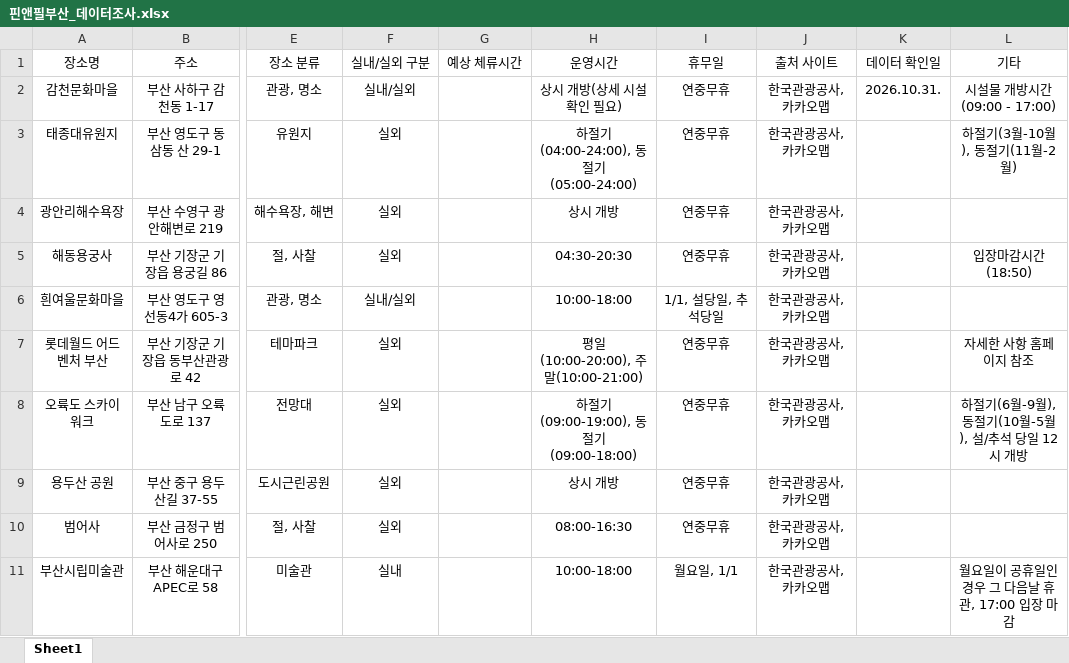
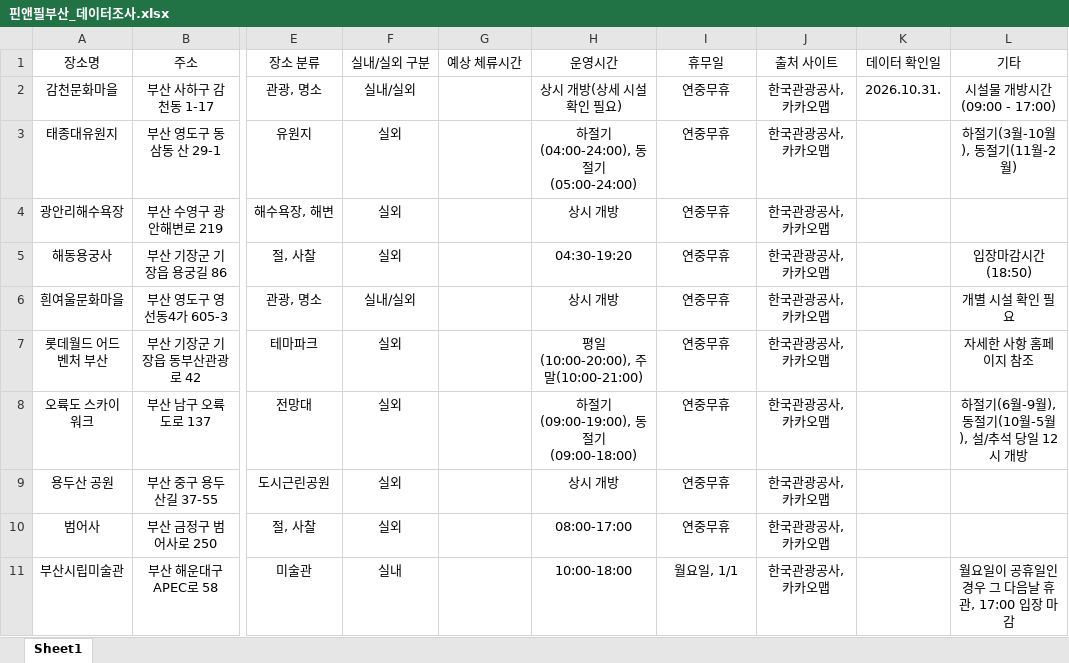
Before and after one commit to gymdong/pinandfill_busan, an Excel workbook: docs/data-notes/핀앤필부산_데이터조사.xlsx, sheet Sheet1, drawn as a sheet; only a part is shown, gaps mark what is left out; values as stored, in another font and other column widths than the file's, no borders; the diff names each change by its address in the sheet, - before the commit and + after, or states it on an @@ line.

Commit message:
관광지 데이터 내용 수정 및 보완

```diff
--- a/docs/data-notes/핀앤필부산_데이터조사.xlsx (sheet Sheet1)
+++ b/docs/data-notes/핀앤필부산_데이터조사.xlsx (sheet Sheet1)
-H5 (운영시간): 04:30-20:30
+H5 (운영시간): 04:30-19:20
-H6 (운영시간): 10:00-18:00
+H6 (운영시간): 상시 개방
-I6 (휴무일): 1/1, 설당일, 추석당일
+I6 (휴무일): 연중무휴
-L6 (기타): (empty)
+L6 (기타): 개별 시설 확인 필요
-H10 (운영시간): 08:00-16:30
+H10 (운영시간): 08:00-17:00
```
